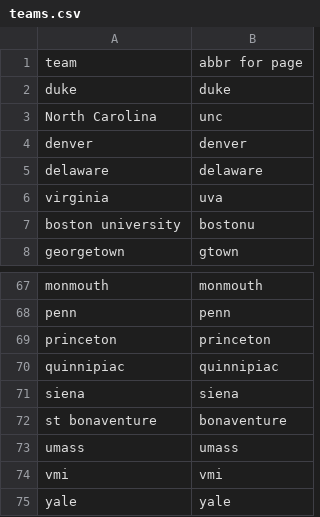
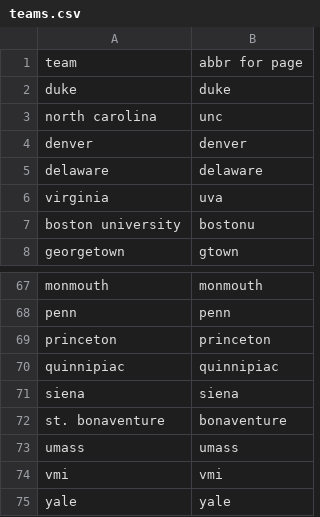
Before and after one commit to KeskiDev/lacrossepredictor, a CSV file: v2/teams.csv, drawn as a sheet; only a part is shown, gaps mark what is left out.

```diff
--- a/v2/teams.csv
+++ b/v2/teams.csv
@@ -2,3 +2,3 @@ team,abbr for page
 duke,duke
-North Carolina,unc
+north carolina,unc
 denver,denver
@@ -71,3 +71,3 @@ quinnipiac,quinnipiac
 siena,siena
-st bonaventure,bonaventure
+st. bonaventure,bonaventure
 umass,umass
```
Also changed, not shown: 1 other file.
